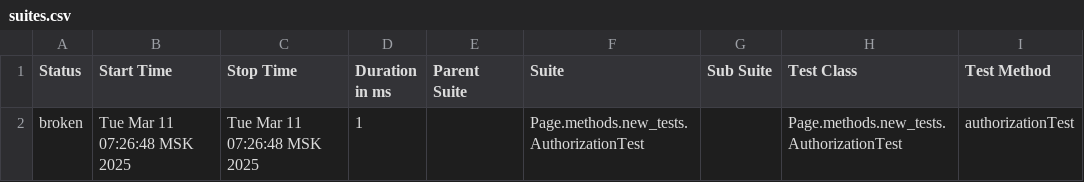
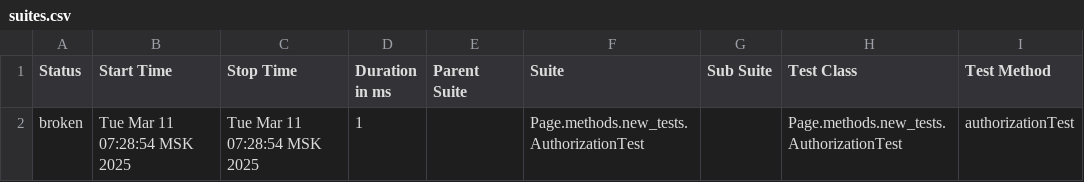
Before and after one commit to polinam-netprint/allure-reports-for-web, a CSV file: web-master/allure-maven-plugin/data/suites.csv, drawn as a sheet; only a part is shown; the diff names each change by its address in the sheet, - before the commit and + after, or states it on an @@ line.

Commit message:
Web Allure Report - master

```diff
--- a/web-master/allure-maven-plugin/data/suites.csv
+++ b/web-master/allure-maven-plugin/data/suites.csv
-B2 (Start Time): Tue Mar 11 07:26:48 MSK 2025
+B2 (Start Time): Tue Mar 11 07:28:54 MSK 2025
-C2 (Stop Time): Tue Mar 11 07:26:48 MSK 2025
+C2 (Stop Time): Tue Mar 11 07:28:54 MSK 2025
```
Also changed, not shown: 13 other files.
